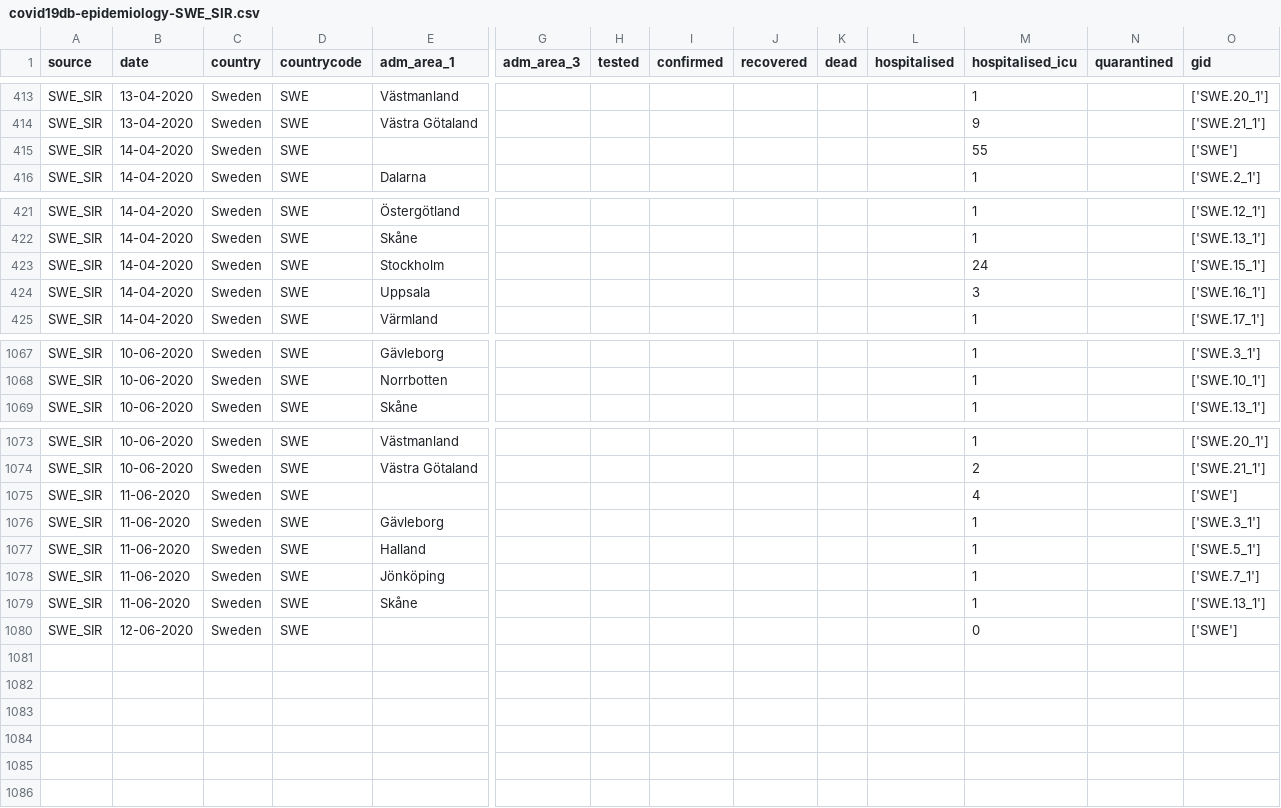
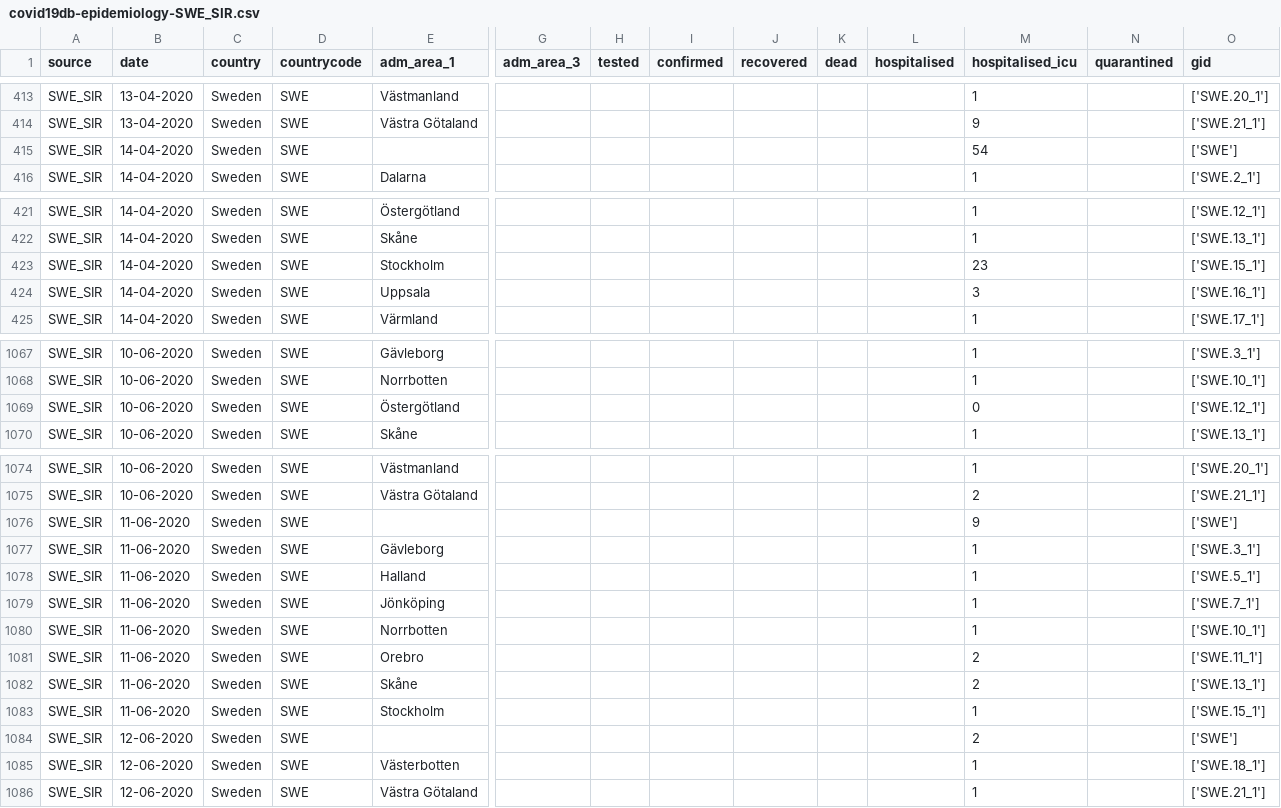
Before and after one commit to covid19db/data-archive, a CSV file: data-epidemiology/covid19db-epidemiology-SWE_SIR.csv, drawn as a sheet; only a part is shown, gaps mark what is left out; addresses are those after the commit; rows hold the shown columns only; the diff names each change by its address in the sheet, - before the commit and + after, or states it on an @@ line.

```diff
--- a/data-epidemiology/covid19db-epidemiology-SWE_SIR.csv
+++ b/data-epidemiology/covid19db-epidemiology-SWE_SIR.csv
-M415 (hospitalised_icu): 55
+M415 (hospitalised_icu): 54
-M423 (hospitalised_icu): 24
+M423 (hospitalised_icu): 23
+row 1069: SWE_SIR | 10-06-2020 | Sweden | SWE | Östergötland |  |  |  |  |  |  | 0 |  | ['SWE.12_1']
-M1076 (hospitalised_icu): 4
+M1076 (hospitalised_icu): 9
+row 1080: SWE_SIR | 11-06-2020 | Sweden | SWE | Norrbotten |  |  |  |  |  |  | 1 |  | ['SWE.10_1']
+row 1081: SWE_SIR | 11-06-2020 | Sweden | SWE | Orebro |  |  |  |  |  |  | 2 |  | ['SWE.11_1']
-M1082 (hospitalised_icu): 1
+M1082 (hospitalised_icu): 2
+row 1083: SWE_SIR | 11-06-2020 | Sweden | SWE | Stockholm |  |  |  |  |  |  | 1 |  | ['SWE.15_1']
-M1084 (hospitalised_icu): 0
+M1084 (hospitalised_icu): 2
+row 1085: SWE_SIR | 12-06-2020 | Sweden | SWE | Västerbotten |  |  |  |  |  |  | 1 |  | ['SWE.18_1']
+row 1086: SWE_SIR | 12-06-2020 | Sweden | SWE | Västra Götaland |  |  |  |  |  |  | 1 |  | ['SWE.21_1']
```
Also changed, not shown: data-epidemiology/covid19db-epidemiology-CAN_GOV.csv, data-epidemiology/covid19db-epidemiology-CHE_OPGOV.csv, 7 other files.
